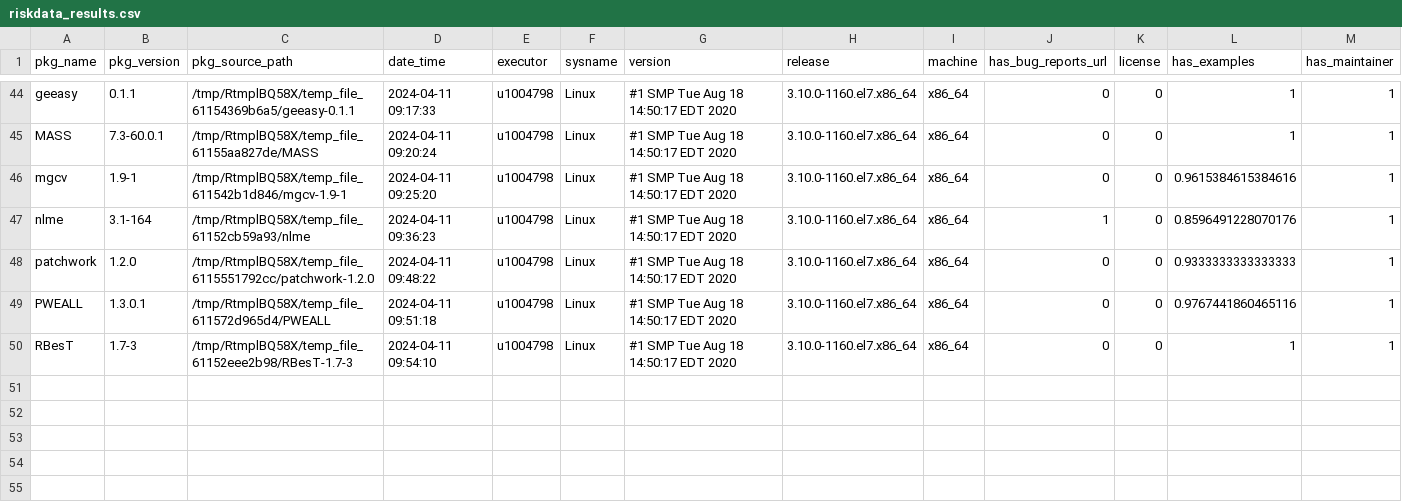
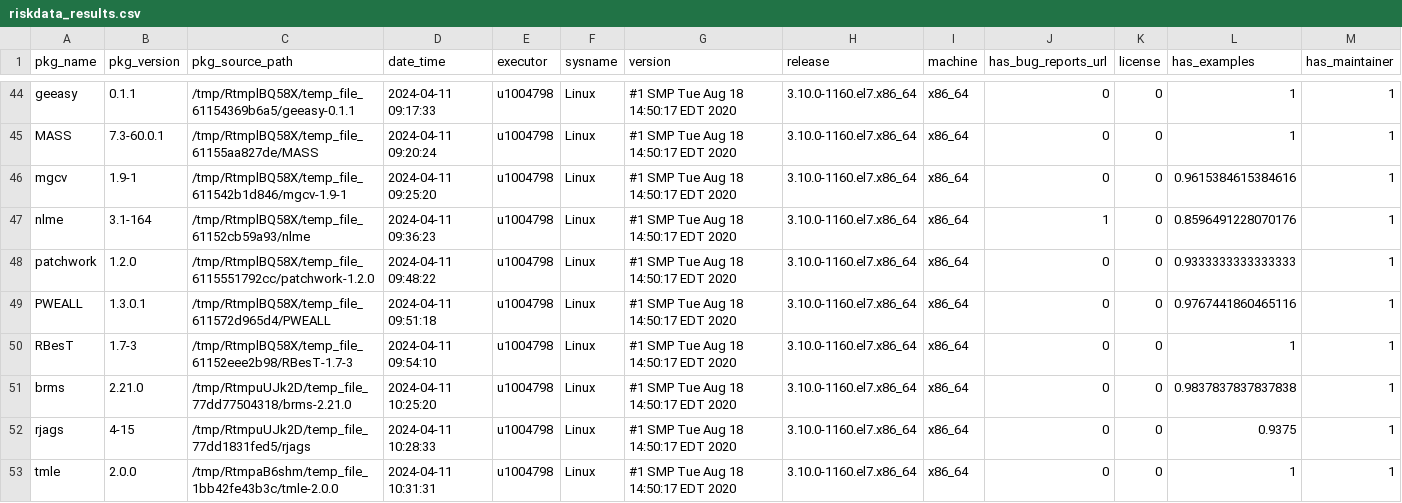
Before and after one commit to Sanofi-Public/risk.assessr, a CSV file: inst/extdata/riskdata_results.csv, drawn as a sheet; only a part is shown, gaps mark what is left out; rows hold the shown columns only; the diff names each change by its address in the sheet, - before the commit and + after, or states it on an @@ line.

Commit message:
add stats data brms rjags tmle build-args on

```diff
--- a/inst/extdata/riskdata_results.csv
+++ b/inst/extdata/riskdata_results.csv
+row 51: brms | 2.21.0 | /tmp/RtmpuUJk2D/temp_file_77dd77504318/brms-2.21.0 | 2024-04-11 10:25:20 | u1004798 | Linux | #1 SMP Tue Aug 18 14:50:17 EDT 2020 | 3.10.0-1160.el7.x86_64 | x86_64 | 0 | 0 | 0.9837837837837838 | 1
+row 52: rjags | 4-15 | /tmp/RtmpuUJk2D/temp_file_77dd1831fed5/rjags | 2024-04-11 10:28:33 | u1004798 | Linux | #1 SMP Tue Aug 18 14:50:17 EDT 2020 | 3.10.0-1160.el7.x86_64 | x86_64 | 0 | 0 | 0.9375 | 1
+row 53: tmle | 2.0.0 | /tmp/RtmpaB6shm/temp_file_1bb42fe43b3c/tmle-2.0.0 | 2024-04-11 10:31:31 | u1004798 | Linux | #1 SMP Tue Aug 18 14:50:17 EDT 2020 | 3.10.0-1160.el7.x86_64 | x86_64 | 0 | 0 | 1 | 1
```
Also changed, not shown: 6 other files.
